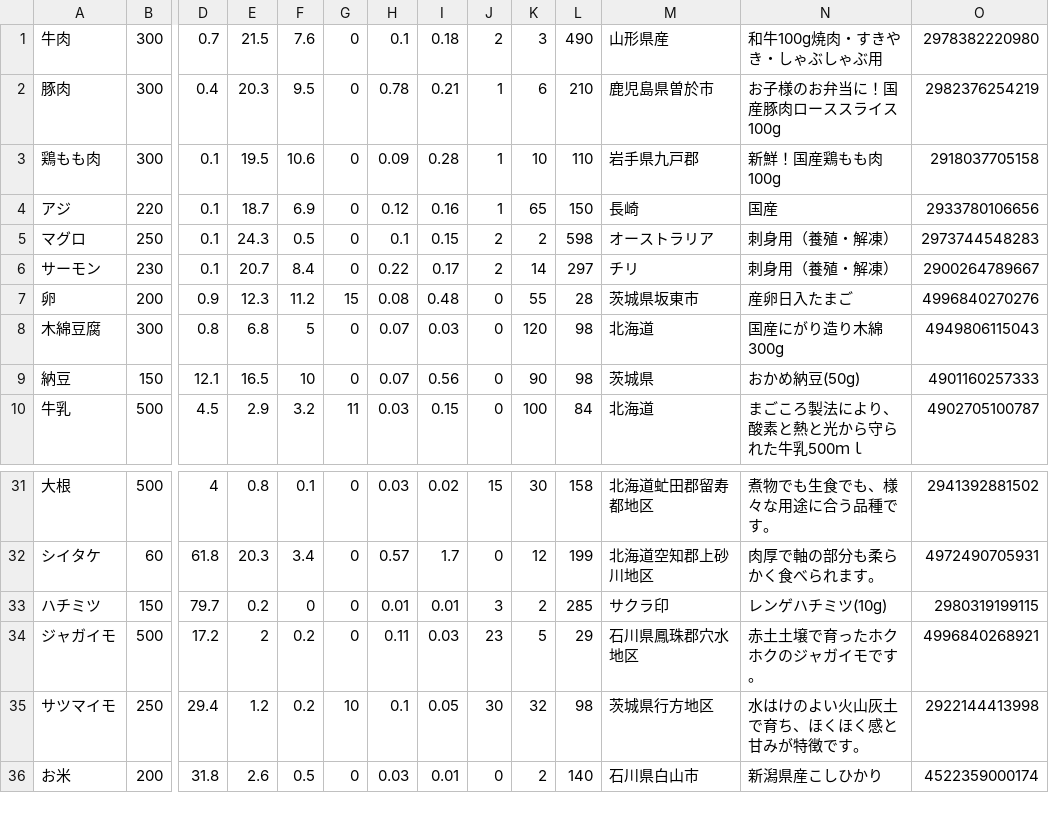
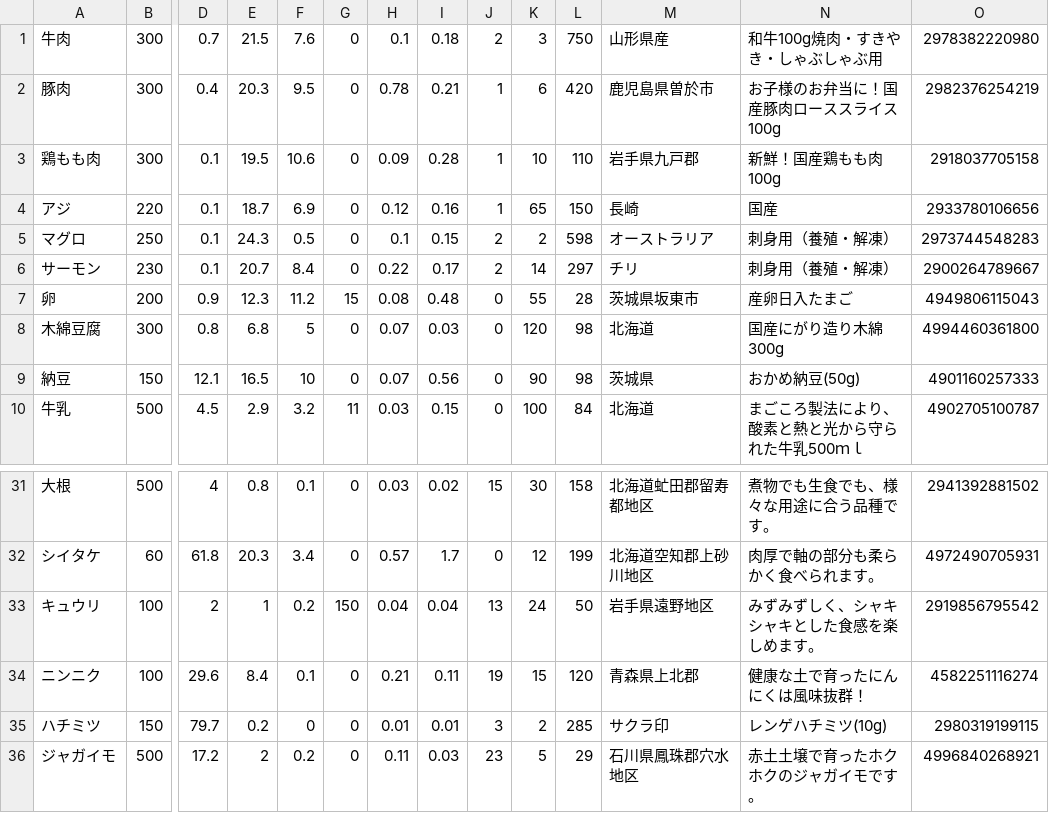
Before and after one commit to ymrl/cart, a CSV file: lib/assets/commodities.csv, drawn as a sheet; only a part is shown, gaps mark what is left out; the shorter side is filled out with more unchanged rows; rows hold the shown columns only; the diff names each change by its address in the sheet, - before the commit and + after, or states it on an @@ line.

Commit message:
Update commodities.csv

```diff
--- a/lib/assets/commodities.csv
+++ b/lib/assets/commodities.csv
-L1: 490
+L1: 750
-L2: 210
+L2: 420
-O7: 4996840270276
+O7: 4949806115043
-O8: 4949806115043
+O8: 4994460361800
+row 33: キュウリ | 100 | 2 | 1 | 0.2 | 150 | 0.04 | 0.04 | 13 | 24 | 50 | 岩手県遠野地区 | みずみずしく、シャキシャキとした食感を楽しめます。 | 2919856795542
+row 34: ニンニク | 100 | 29.6 | 8.4 | 0.1 | 0 | 0.21 | 0.11 | 19 | 15 | 120 | 青森県上北郡 | 健康な土で育ったにんにくは風味抜群！ | 4582251116274
```
